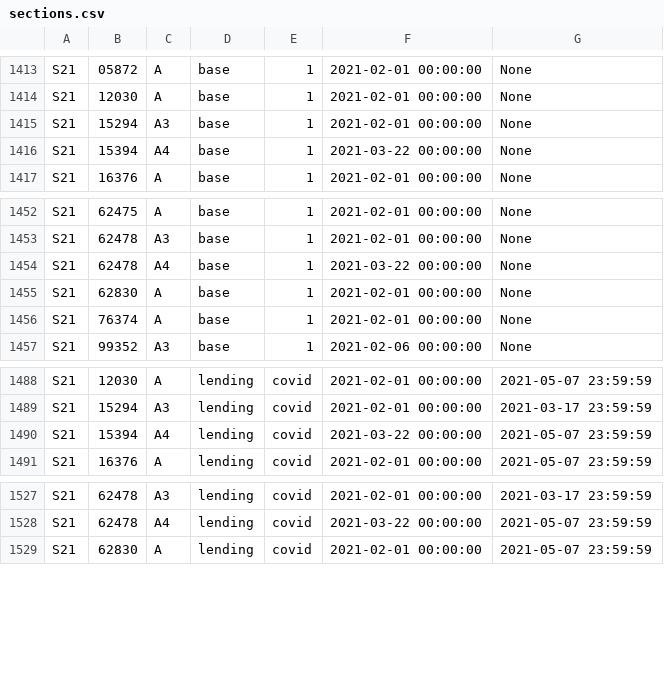
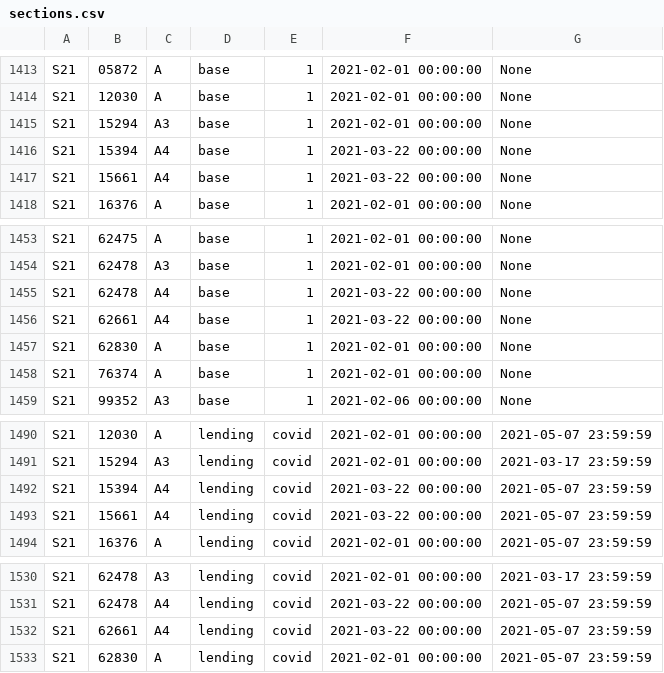
Before and after one commit to CMUIDeATe/aclman, a CSV file: data/sections.csv, drawn as a sheet; only a part is shown, gaps mark what is left out; the diff names each change by its address in the sheet, - before the commit and + after, or states it on an @@ line.

Commit message:
Add retroactive access for S21-{15661,62661}-A4
Normalize privileges with S22, as this was a late addition to the course
schedule in S21.

```diff
--- a/data/sections.csv
+++ b/data/sections.csv
+row 1417: S21 | 15661 | A4 | base | 1 | 2021-03-22 00:00:00 | None
+row 1456: S21 | 62661 | A4 | base | 1 | 2021-03-22 00:00:00 | None
+row 1493: S21 | 15661 | A4 | lending | covid | 2021-03-22 00:00:00 | 2021-05-07 23:59:59
+row 1532: S21 | 62661 | A4 | lending | covid | 2021-03-22 00:00:00 | 2021-05-07 23:59:59
```
